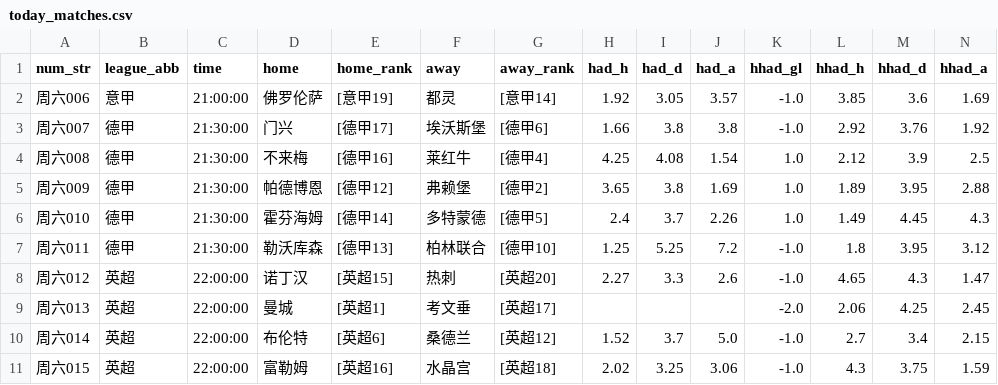
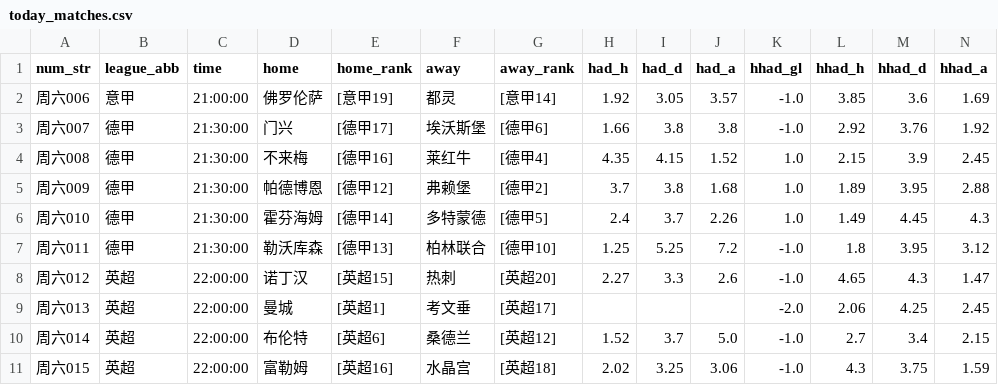
Before and after one commit to wanglin-777/jc-football, a CSV file: data/today_matches.csv, drawn as a sheet; only a part is shown.

```diff
--- a/data/today_matches.csv
+++ b/data/today_matches.csv
@@ -3,4 +3,4 @@
 周六007,德甲,21:30:00,门兴,[德甲17],埃沃斯堡,[德甲6],1.66,3.8,3.8,-1.0,2.92,3.76,1.92
-周六008,德甲,21:30:00,不来梅,[德甲16],莱红牛,[德甲4],4.25,4.08,1.54,1.0,2.12,3.9,2.5
-周六009,德甲,21:30:00,帕德博恩,[德甲12],弗赖堡,[德甲2],3.65,3.8,1.69,1.0,1.89,3.95,2.88
+周六008,德甲,21:30:00,不来梅,[德甲16],莱红牛,[德甲4],4.35,4.15,1.52,1.0,2.15,3.9,2.45
+周六009,德甲,21:30:00,帕德博恩,[德甲12],弗赖堡,[德甲2],3.7,3.8,1.68,1.0,1.89,3.95,2.88
 周六010,德甲,21:30:00,霍芬海姆,[德甲14],多特蒙德,[德甲5],2.4,3.7,2.26,1.0,1.49,4.45,4.3
```
Also changed, not shown: 5 other files.
